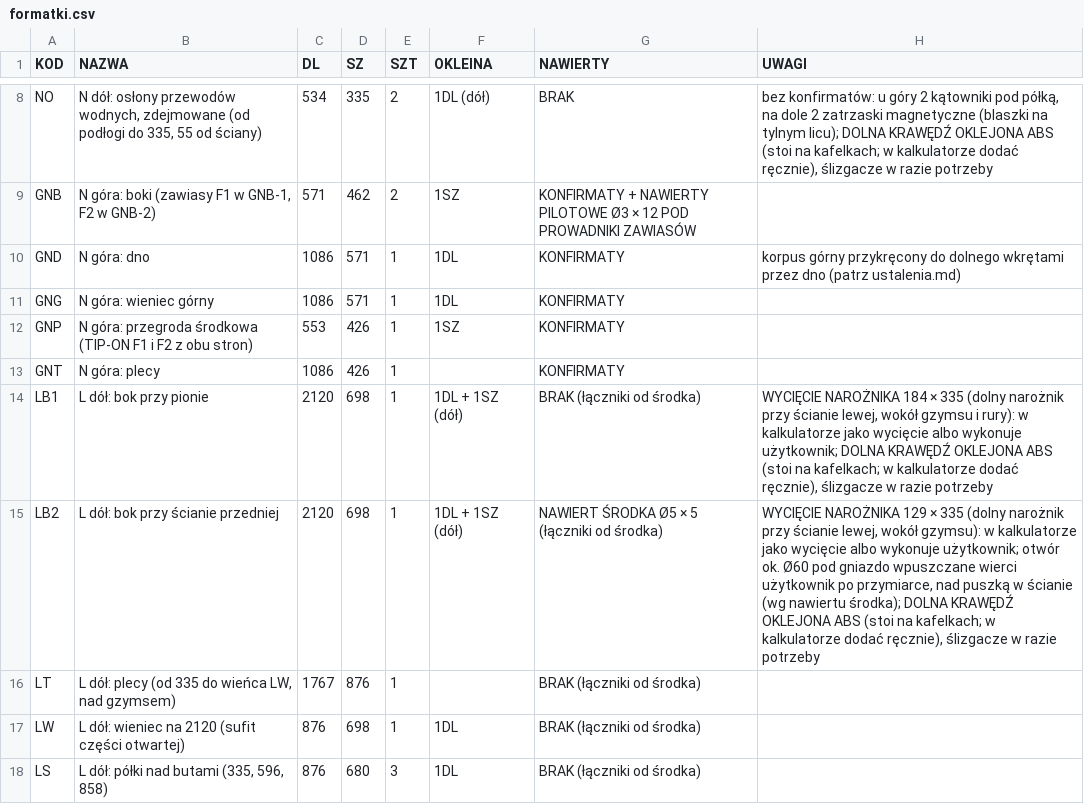
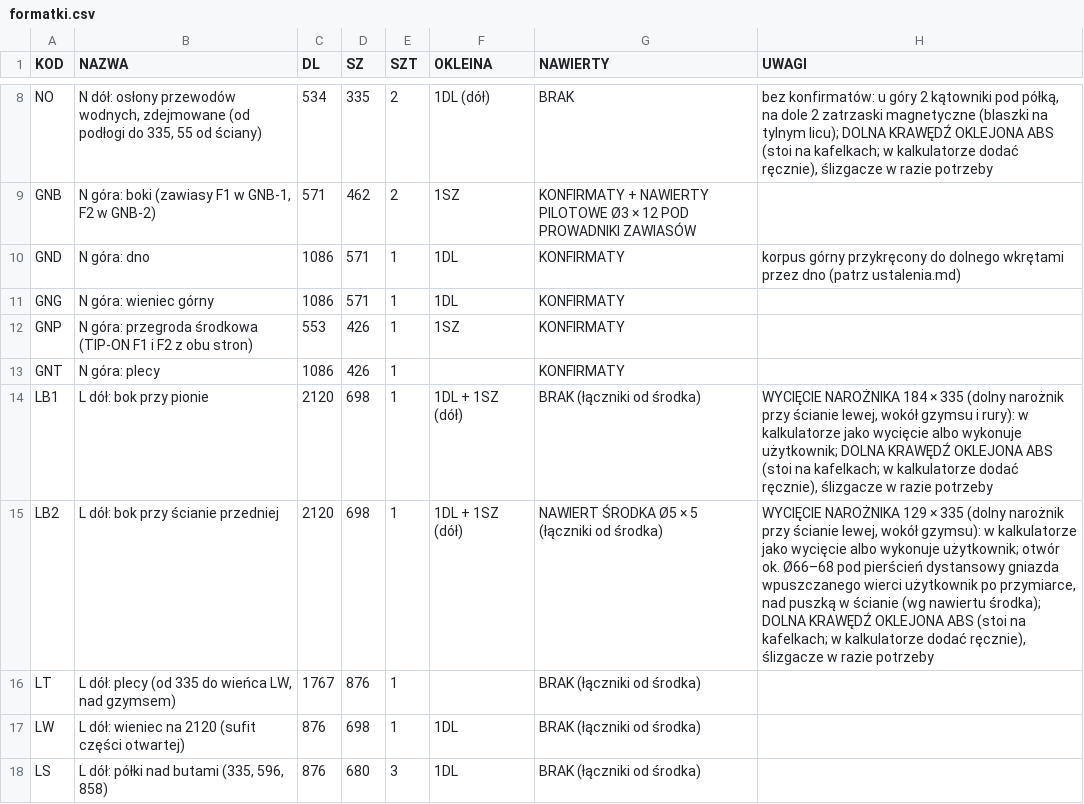
Before and after one commit to toboche/home-furniture, a CSV file: garderoba/wyniki/formatki.csv, drawn as a sheet; only a part is shown, gaps mark what is left out.

```diff
--- a/garderoba/wyniki/formatki.csv
+++ b/garderoba/wyniki/formatki.csv
@@ -14,3 +14,3 @@ GNT;N góra: plecy;1086;426;1;;KONFIRMATY;
 LB1;L dół: bok przy pionie;2120;698;1;1DL + 1SZ (dół);BRAK (łączniki od środka);"WYCIĘCIE NAROŻNIKA 184 × 335 (dolny narożnik przy ścianie lewej, wokół gzymsu i rury): w kalkulatorze jako wycięcie albo wykonuje użytkownik; DOLNA KRAWĘDŹ OKLEJONA ABS (stoi na kafelkach; w kalkulatorze dodać ręcznie), ślizgacze w razie potrzeby"
-LB2;L dół: bok przy ścianie przedniej;2120;698;1;1DL + 1SZ (dół);NAWIERT ŚRODKA Ø5 × 5 (łączniki od środka);"WYCIĘCIE NAROŻNIKA 129 × 335 (dolny narożnik przy ścianie lewej, wokół gzymsu): w kalkulatorze jako wycięcie albo wykonuje użytkownik; otwór ok. Ø60 pod gniazdo wpuszczane wierci użytkownik po przymiarce, nad puszką w ścianie (wg nawiertu środka); DOLNA KRAWĘDŹ OKLEJONA ABS (stoi na kafelkach; w kalkulatorze dodać ręcznie), ślizgacze w razie potrzeby"
+LB2;L dół: bok przy ścianie przedniej;2120;698;1;1DL + 1SZ (dół);NAWIERT ŚRODKA Ø5 × 5 (łączniki od środka);"WYCIĘCIE NAROŻNIKA 129 × 335 (dolny narożnik przy ścianie lewej, wokół gzymsu): w kalkulatorze jako wycięcie albo wykonuje użytkownik; otwór ok. Ø66–68 pod pierścień dystansowy gniazda wpuszczanego wierci użytkownik po przymiarce, nad puszką w ścianie (wg nawiertu środka); DOLNA KRAWĘDŹ OKLEJONA ABS (stoi na kafelkach; w kalkulatorze dodać ręcznie), ślizgacze w razie potrzeby"
 LT;L dół: plecy (od 335 do wieńca LW, nad gzymsem);1767;876;1;;BRAK (łączniki od środka);
```
Also changed, not shown: 7 other files.
